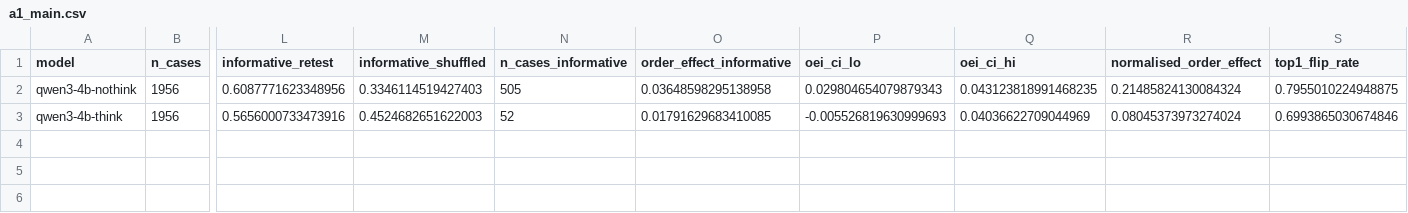
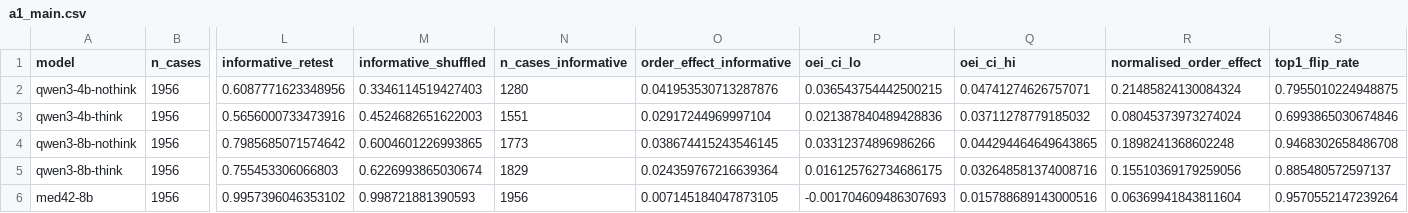
Before and after one commit to GIND123/Probabilistic-Coherence-as-a-Test-of-Clinical-Reasoning-in-Language-Models, a CSV file: reports/tables/a1_main.csv, drawn as a sheet; only a part is shown, gaps mark what is left out; rows hold the shown columns only; the diff names each change by its address in the sheet, - before the commit and + after, or states it on an @@ line.

```diff
--- a/reports/tables/a1_main.csv
+++ b/reports/tables/a1_main.csv
-N2 (n_cases_informative): 505
+N2 (n_cases_informative): 1280
-O2 (order_effect_informative): 0.03648598295138958
+O2 (order_effect_informative): 0.041953530713287876
-P2 (oei_ci_lo): 0.029804654079879343
+P2 (oei_ci_lo): 0.036543754442500215
-Q2 (oei_ci_hi): 0.043123818991468235
+Q2 (oei_ci_hi): 0.04741274626757071
-N3 (n_cases_informative): 52
+N3 (n_cases_informative): 1551
-O3 (order_effect_informative): 0.01791629683410085
+O3 (order_effect_informative): 0.02917244969997104
-P3 (oei_ci_lo): -0.005526819630999693
+P3 (oei_ci_lo): 0.021387840489428836
-Q3 (oei_ci_hi): 0.04036622709044969
+Q3 (oei_ci_hi): 0.03711278779185032
+row 4: qwen3-8b-nothink | 1956 | 0.7985685071574642 | 0.6004601226993865 | 1773 | 0.038674415243546145 | 0.03312374896986266 | 0.044294464649643865 | 0.1898241368602248 | 0.9468302658486708
+row 5: qwen3-8b-think | 1956 | 0.755453306066803 | 0.6226993865030674 | 1829 | 0.024359767216639364 | 0.016125762734686175 | 0.032648581374008716 | 0.15510369179259056 | 0.885480572597137
+row 6: med42-8b | 1956 | 0.9957396046353102 | 0.998721881390593 | 1956 | 0.007145184047873105 | -0.001704609486307693 | 0.015788689143000516 | 0.06369941843811604 | 0.9570552147239264
```
Also changed, not shown: reports/tables/a1_k_sweep.csv, reports/tables/a2_main.csv, 17 other files.
